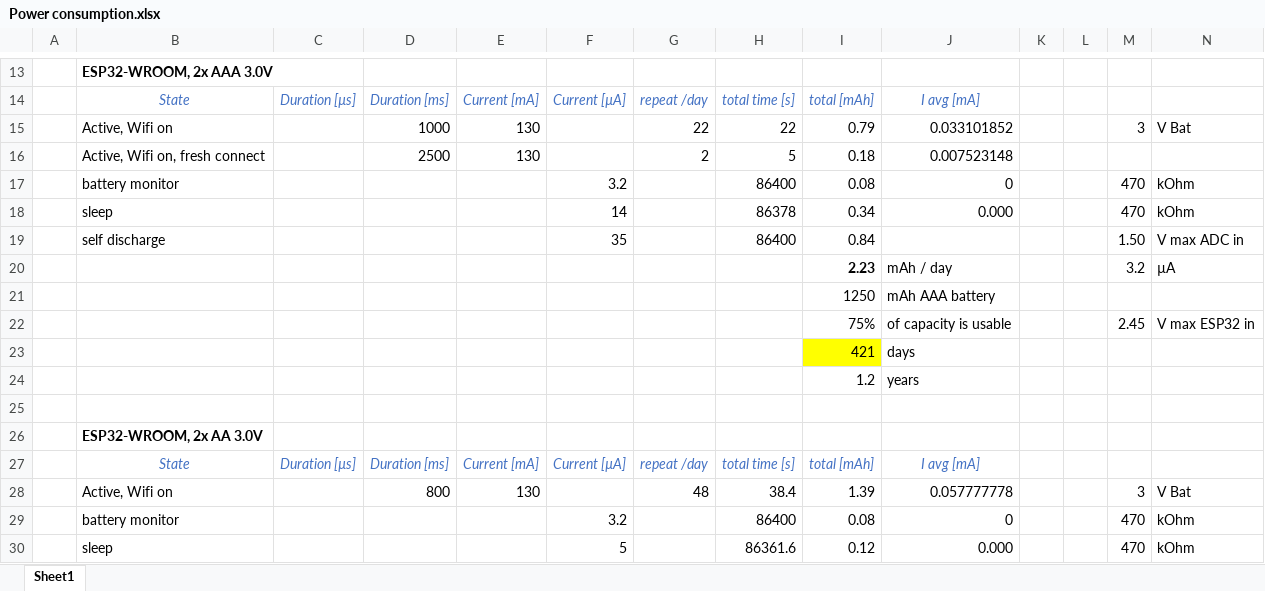
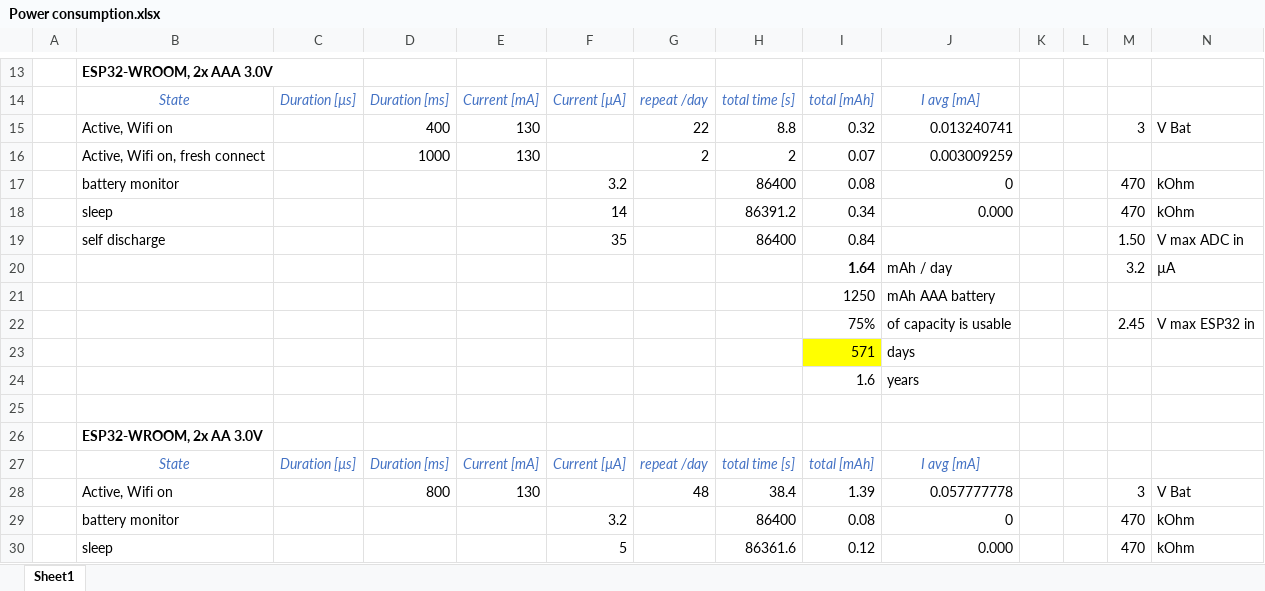
Before and after one commit to requireiot/MySoilSensorESP32, an Excel workbook: hardware/Power consumption.xlsx, sheet Sheet1, drawn as a sheet; only a part is shown, gaps mark what is left out; values as stored, in another font and other column widths than the file's, no borders; removed rows and columns are numbered as before the commit, all else as after; the diff names each change by its address in the sheet, - before the commit and + after, or states it on an @@ line.

Commit message:
faster wifi connection

```diff
--- a/hardware/Power consumption.xlsx (sheet Sheet1)
+++ b/hardware/Power consumption.xlsx (sheet Sheet1)
-D15: 1000
+D15: 400
-H15: 22
+H15: 8.8
-I15: 0.79
+I15: 0.32
-J15: 0.033101852
+J15: 0.013240741
-row 16:  | Active, Wifi on, fresh connect |  | 2500 | 130 |  | 2 | 5 | 0.18 | 0.007523148
+row 16:  | Active, Wifi on, fresh connect |  | 1000 | 130 |  | 2 | 2 | 0.07 | 0.003009259
-H18: 86378
+H18: 86391.2
-I20: 2.23
+I20: 1.64
-I23: 421
+I23: 571
-I24: 1.2
+I24: 1.6
```
Also changed, not shown: 5 other files.
